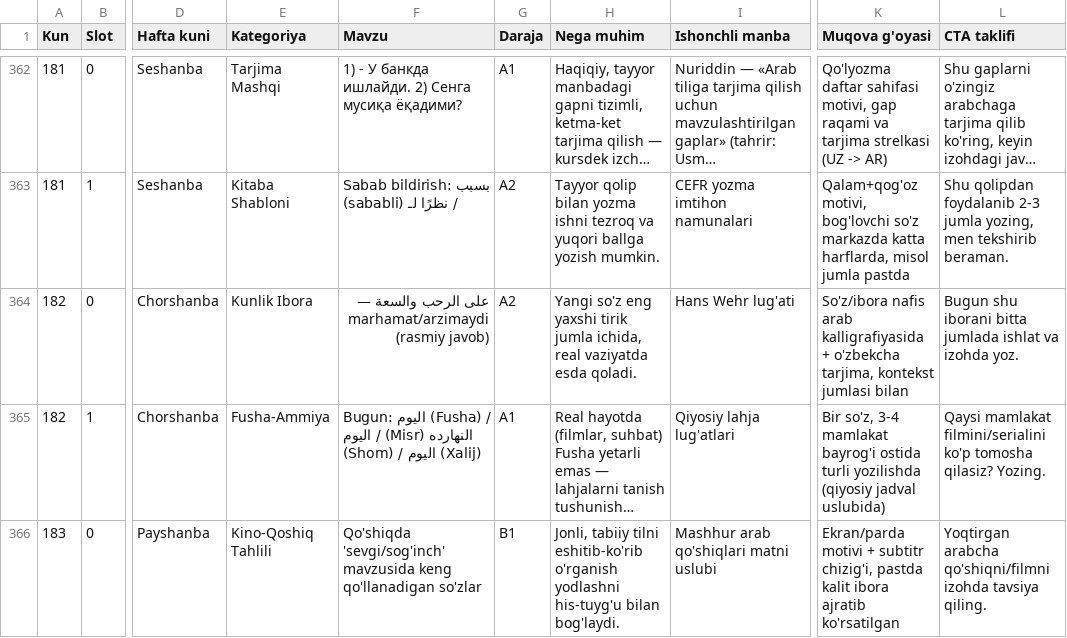
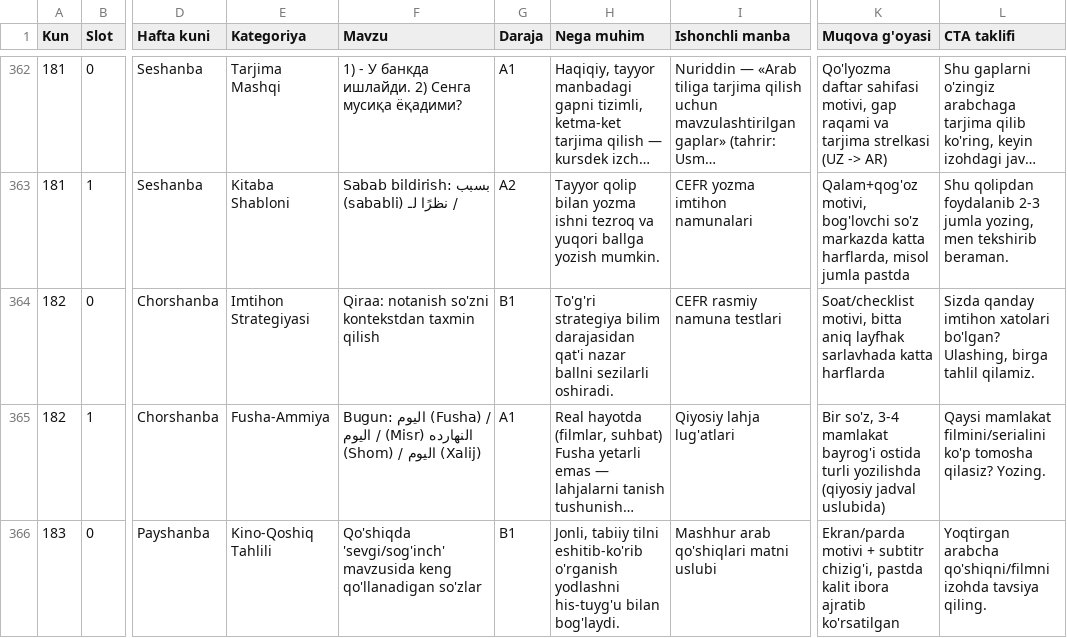
Before and after one commit to usmonmahmudov2504-cell/kunlik-digest-bot, a CSV file: arabic_calendar.csv, drawn as a sheet; only a part is shown, gaps mark what is left out; long unchanged cells end in …; the diff names each change by its address in the sheet, - before the commit and + after, or states it on an @@ line.

Commit message:
feat: shorter, quote-driven Makhmudov Blog posts + restore Arabic calendar
- Makhmudov Blog: blog_words [35,65] and voice_focus rewritten to require
  a strong opening quote (book author, or Islamic scholar/hikmat) with a
  short deep gloss instead of a longer generic essay; added Islamic-wisdom
  themes to the pool with an explicit caution against fabricating
  verse/hadith wording.
- arabic_calendar.csv: regenerated to undo the temporary "Kunlik Ibora"
  test-preview override on today's row (restores the real weekday schedule
  for tomorrow's automatic run).

```diff
--- a/arabic_calendar.csv
+++ b/arabic_calendar.csv
-E364 (Kategoriya): Kunlik Ibora
+E364 (Kategoriya): Imtihon Strategiyasi
-F364 (Mavzu): على الرحب والسعة — marhamat/arzimaydi (rasmiy javob)
+F364 (Mavzu): Qiraa: notanish so'zni kontekstdan taxmin qilish
-G364 (Daraja): A2
+G364 (Daraja): B1
-H364 (Nega muhim): Yangi so'z eng yaxshi tirik jumla ichida, real vaziyatda esda qoladi.
+H364 (Nega muhim): To'g'ri strategiya bilim darajasidan qat'i nazar ballni sezilarli oshiradi.
-I364 (Ishonchli manba): Hans Wehr lug'ati
+I364 (Ishonchli manba): CEFR rasmiy namuna testlari
-K364 (Muqova g'oyasi): So'z/ibora nafis arab kalligrafiyasida + o'zbekcha tarjima, kontekst jumlasi bilan
+K364 (Muqova g'oyasi): Soat/checklist motivi, bitta aniq layfhak sarlavhada katta harflarda
-L364 (CTA taklifi): Bugun shu iborani bitta jumlada ishlat va izohda yoz.
+L364 (CTA taklifi): Sizda qanday imtihon xatolari bo'lgan? Ulashing, birga tahlil qilamiz.
```
Also changed, not shown: 1 other file.
